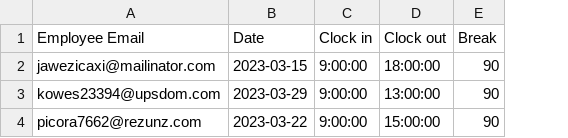
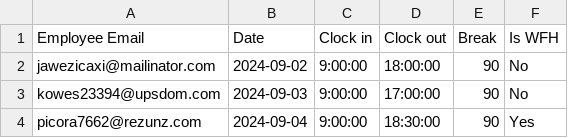
Before and after one commit to Ahamed-Hakul-Mubeen/erp-visitor, a CSV file: storage/uploads/sample/sample_attendance.csv, drawn as a sheet; the diff names each change by its address in the sheet, - before the commit and + after, or states it on an @@ line.

```diff
--- a/storage/uploads/sample/sample_attendance.csv
+++ b/storage/uploads/sample/sample_attendance.csv
+column F (Is WFH), rows 2-4: No | No | Yes
-B2 (Date): 2023-03-15
+B2 (Date): 2024-09-02
-B3 (Date): 2023-03-29
+B3 (Date): 2024-09-03
-D3 (Clock out): 13:00:00
+D3 (Clock out): 17:00:00
-B4 (Date): 2023-03-22
+B4 (Date): 2024-09-04
-D4 (Clock out): 15:00:00
+D4 (Clock out): 18:30:00
```
Also changed, not shown: 4 other files.
